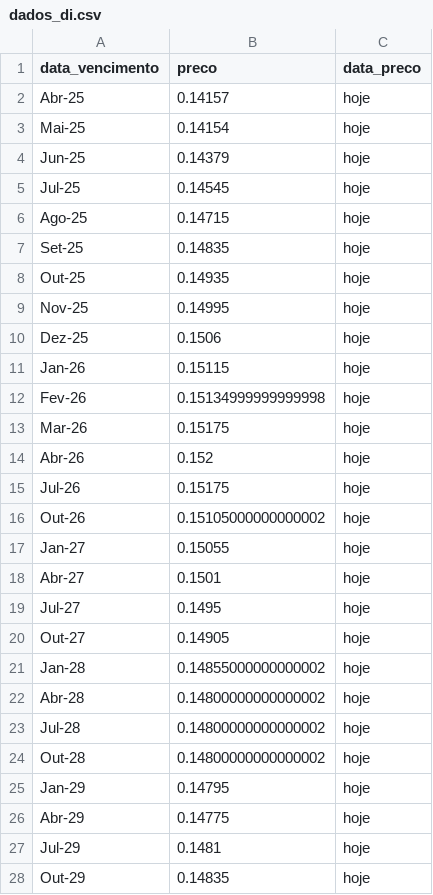
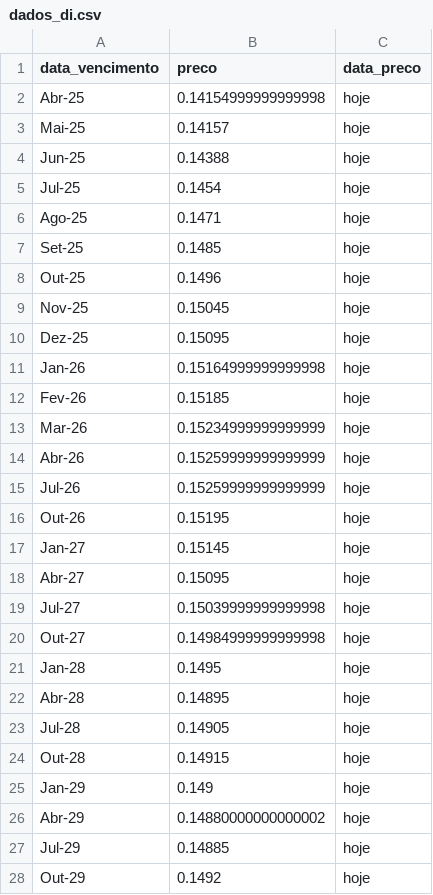
Before and after one commit to leovnoliveira/dash-py-mercado-financeiro, a CSV file: data/dados_di.csv, drawn as a sheet; only a part is shown; the diff covers the shown part only.

Commit message:
update data routine

```diff
--- a/data/dados_di.csv
+++ b/data/dados_di.csv
@@ -1,28 +1,28 @@
 data_vencimento,preco,data_preco
-Abr-25,0.14157,hoje
-Mai-25,0.14154,hoje
-Jun-25,0.14379,hoje
-Jul-25,0.14545,hoje
-Ago-25,0.14715,hoje
-Set-25,0.14835,hoje
-Out-25,0.14935,hoje
-Nov-25,0.14995,hoje
-Dez-25,0.1506,hoje
-Jan-26,0.15115,hoje
-Fev-26,0.15134999999999998,hoje
-Mar-26,0.15175,hoje
-Abr-26,0.152,hoje
-Jul-26,0.15175,hoje
-Out-26,0.15105000000000002,hoje
-Jan-27,0.15055,hoje
-Abr-27,0.1501,hoje
-Jul-27,0.1495,hoje
-Out-27,0.14905,hoje
-Jan-28,0.14855000000000002,hoje
-Abr-28,0.14800000000000002,hoje
-Jul-28,0.14800000000000002,hoje
-Out-28,0.14800000000000002,hoje
-Jan-29,0.14795,hoje
-Abr-29,0.14775,hoje
-Jul-29,0.1481,hoje
-Out-29,0.14835,hoje
+Abr-25,0.14154999999999998,hoje
+Mai-25,0.14157,hoje
+Jun-25,0.14388,hoje
+Jul-25,0.1454,hoje
+Ago-25,0.1471,hoje
+Set-25,0.1485,hoje
+Out-25,0.1496,hoje
+Nov-25,0.15045,hoje
+Dez-25,0.15095,hoje
+Jan-26,0.15164999999999998,hoje
+Fev-26,0.15185,hoje
+Mar-26,0.15234999999999999,hoje
+Abr-26,0.15259999999999999,hoje
+Jul-26,0.15259999999999999,hoje
+Out-26,0.15195,hoje
+Jan-27,0.15145,hoje
+Abr-27,0.15095,hoje
+Jul-27,0.15039999999999998,hoje
+Out-27,0.14984999999999998,hoje
+Jan-28,0.1495,hoje
+Abr-28,0.14895,hoje
+Jul-28,0.14905,hoje
+Out-28,0.14915,hoje
+Jan-29,0.149,hoje
+Abr-29,0.14880000000000002,hoje
+Jul-29,0.14885,hoje
+Out-29,0.1492,hoje
```
Also changed, not shown: 2 added rows, 12 removed rows and 100 edited cells elsewhere in this file, data/comp_ibov.csv, data/tickers.csv, 1 other file.
